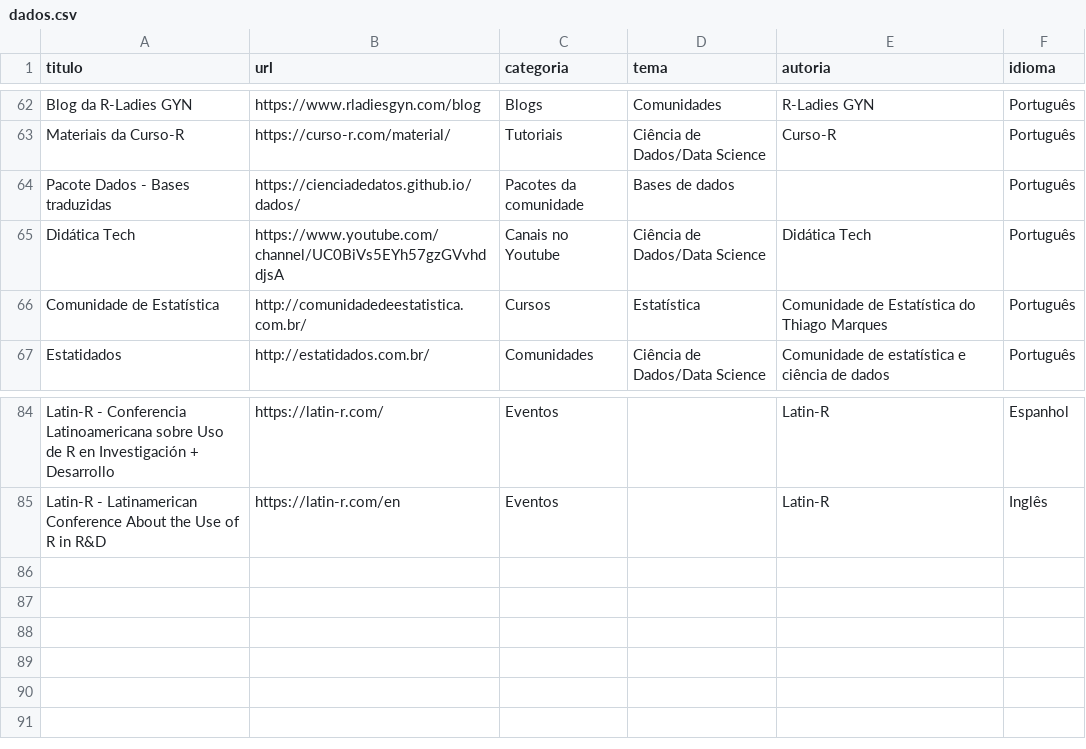
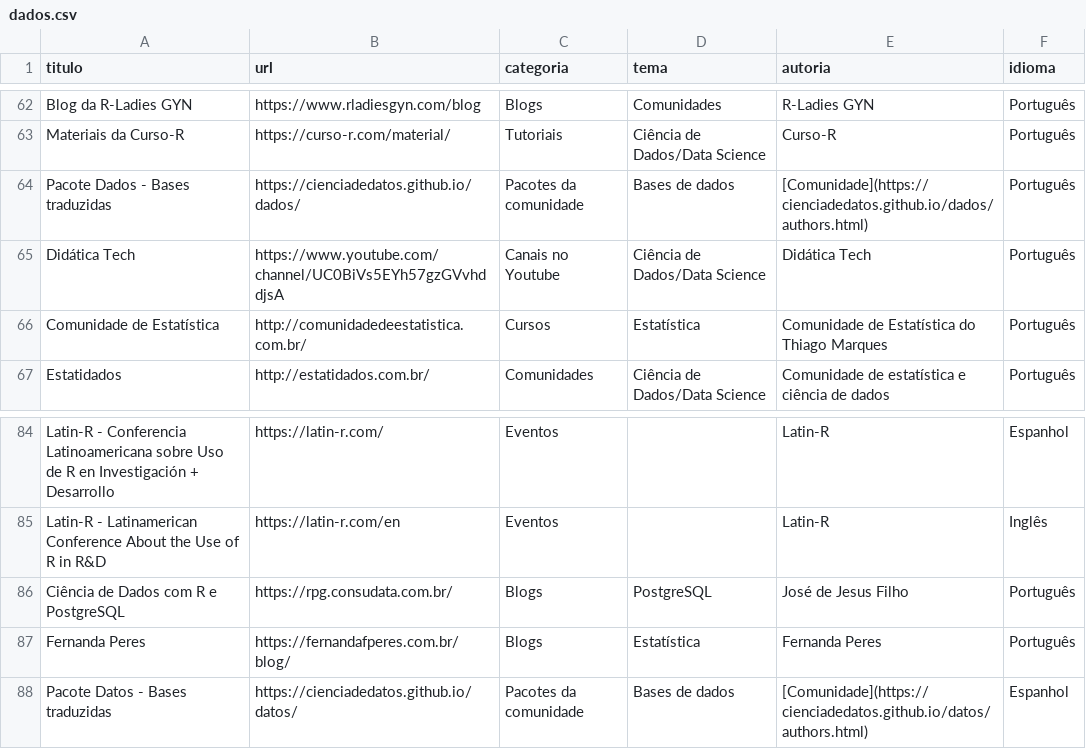
Before and after one commit to beatrizmilz/materiais_estudo_R, a CSV file: inst/dados.csv, drawn as a sheet; only a part is shown, gaps mark what is left out.

Commit message:
adiciona materiais

```diff
--- a/inst/dados.csv
+++ b/inst/dados.csv
@@ -63,3 +63,3 @@ Blog da R-Ladies GYN,https://www.rladiesgyn.com/blog,Blogs,Comunidades,R-Ladies
 Materiais da Curso-R,https://curso-r.com/material/,Tutoriais,Ciência de Dados/Data Science,Curso-R,Português
-Pacote Dados - Bases traduzidas,https://cienciadedatos.github.io/dados/,Pacotes da comunidade,Bases de dados,,Português
+Pacote Dados - Bases traduzidas,https://cienciadedatos.github.io/dados/,Pacotes da comunidade,Bases de dados,[Comunidade](https://cienciadedatos.github.io/dados/authors.html),Português
 Didática Tech,https://www.youtube.com/channel/UC0BiVs5EYh57gzGVvhddjsA,Canais no Youtube,Ciência de Dados/Data Science,Didática Tech,Português
@@ -85 +85,4 @@ Latin-R - Conferencia Latinoamericana sobre Uso de R en Investigación + Desarro
 Latin-R - Latinamerican Conference About the Use of R in R&D,https://latin-r.com/en,Eventos,,Latin-R,Inglês
+Ciência de Dados com R e PostgreSQL,https://rpg.consudata.com.br/,Blogs,PostgreSQL,José de Jesus Filho,Português
+Fernanda Peres,https://fernandafperes.com.br/blog/,Blogs,Estatística,Fernanda Peres,Português
+Pacote Datos - Bases traduzidas,https://cienciadedatos.github.io/datos/,Pacotes da comunidade,Bases de dados,[Comunidade](https://cienciadedatos.github.io/datos/authors.html),Espanhol
```
